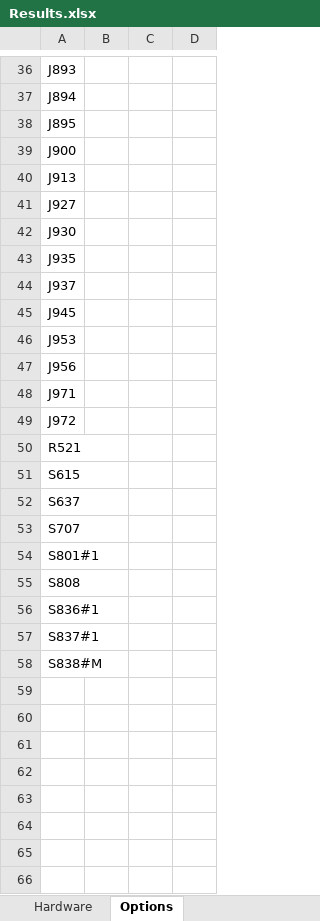
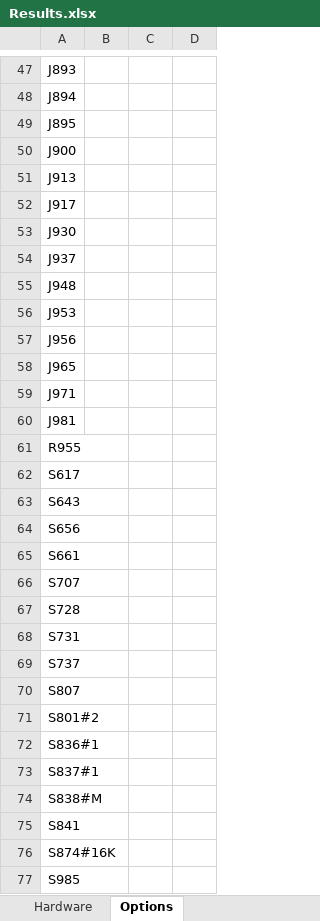
Before and after one commit to Damousse/DataSheetExtractor_v1.1.0, an Excel workbook: Results.xlsx, sheet Options, drawn as a sheet; only a part is shown, gaps mark what is left out; values as stored, in another font and other column widths than the file's, no borders; removed rows and columns are numbered as before the commit, all else as after; the diff covers the shown part only; the diff names each change by its address in the sheet, - before the commit and + after, or states it on an @@ line.

```diff
--- a/Results.xlsx (sheet Options)
+++ b/Results.xlsx (sheet Options)
-A52: J927
+A52: J917
-row 43: J935
-A55: J945
+A55: J948
+row 58: J965
-A60: J972
+A60: J981
-A61: R521
+A61: R955
-A62: S615
+A62: S617
-A63: S637
+A63: S643
+row 64: S656
+row 65: S661
-A67: S801#1
+A67: S728
-A68: S808
+A68: S731
+row 69: S737
+row 70: S807
+row 71: S801#2
+row 75: S841
+row 76: S874#16K
+row 77: S985
```
Also changed, not shown: 13 added rows, 2 removed rows and 14 edited cells elsewhere in this sheet, sheet Hardware, 2 other files.
